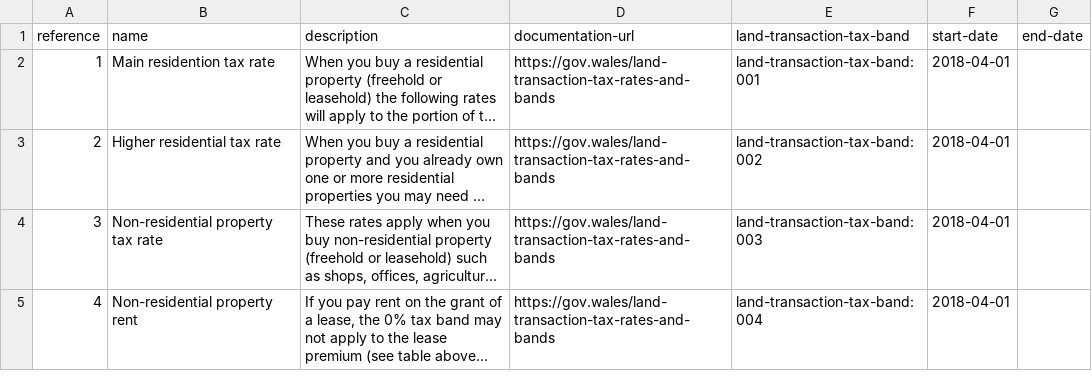
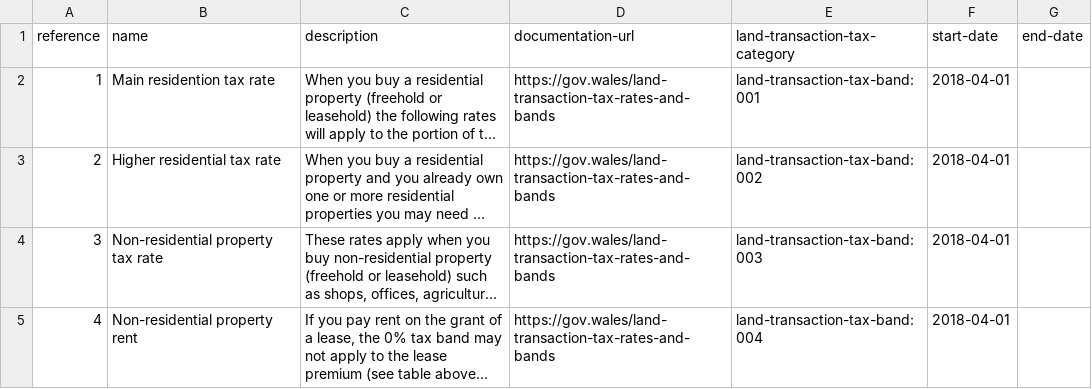
Before and after one commit to welsh-revenue-authority/land-and-property-datasets, a CSV file: data/land-transaction-tax-category.csv, drawn as a sheet; long unchanged cells end in …; the diff names each change by its address in the sheet, - before the commit and + after, or states it on an @@ line.

```diff
--- a/data/land-transaction-tax-category.csv
+++ b/data/land-transaction-tax-category.csv
-E1: land-transaction-tax-band
+E1: land-transaction-tax-category
```
Also changed, not shown: 3 other files.
